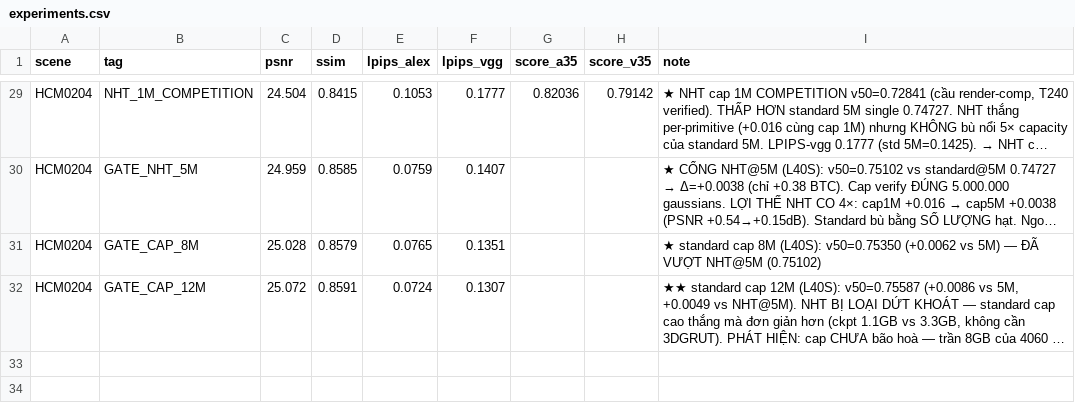
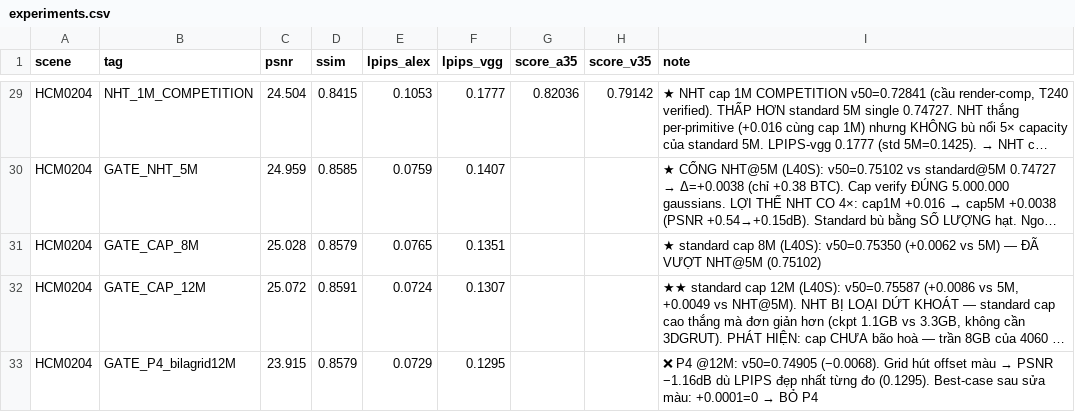
Before and after one commit to zuntes/bts, a CSV file: results/experiments.csv, drawn as a sheet; only a part is shown, gaps mark what is left out; long unchanged cells end in …; the diff names each change by its address in the sheet, - before the commit and + after, or states it on an @@ line.

```diff
--- a/results/experiments.csv
+++ b/results/experiments.csv
+row 33: HCM0204 | GATE_P4_bilagrid12M | 23.915 | 0.8579 | 0.0729 | 0.1295 |  |  | ❌ P4 @12M: v50=0.74905 (−0.0068). Grid hút offset màu → PSNR −1.16dB dù LPIPS đẹp nhất từng đo (0.1295). Best-case sau sửa màu: +0.0001=0 → BỎ P4
```
Also changed, not shown: 1 other file.
